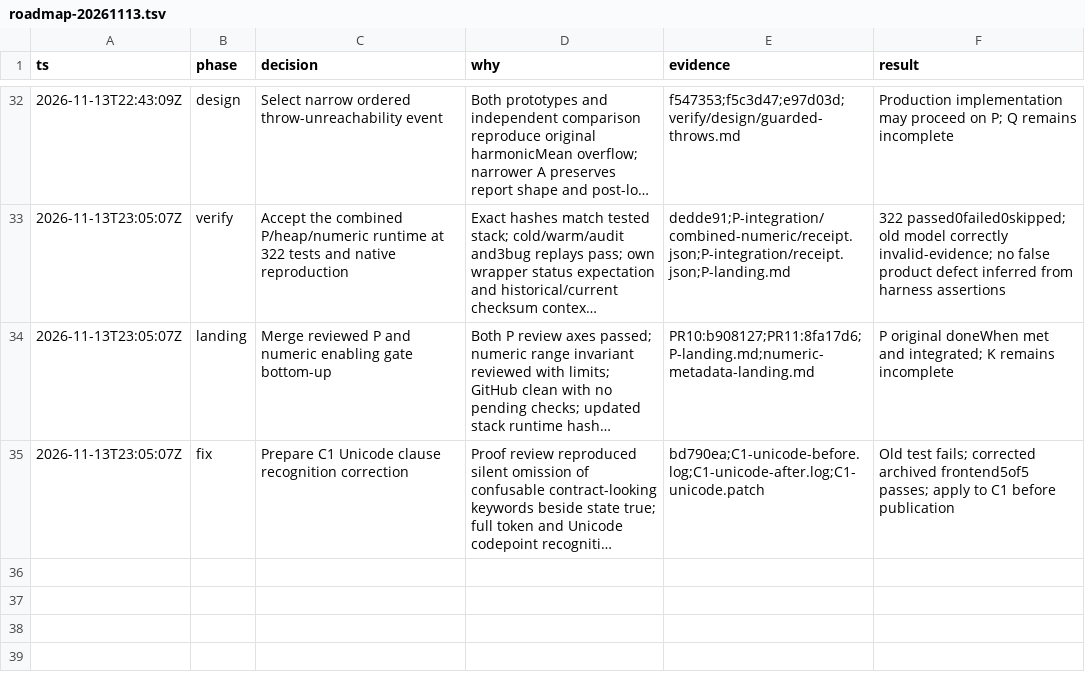
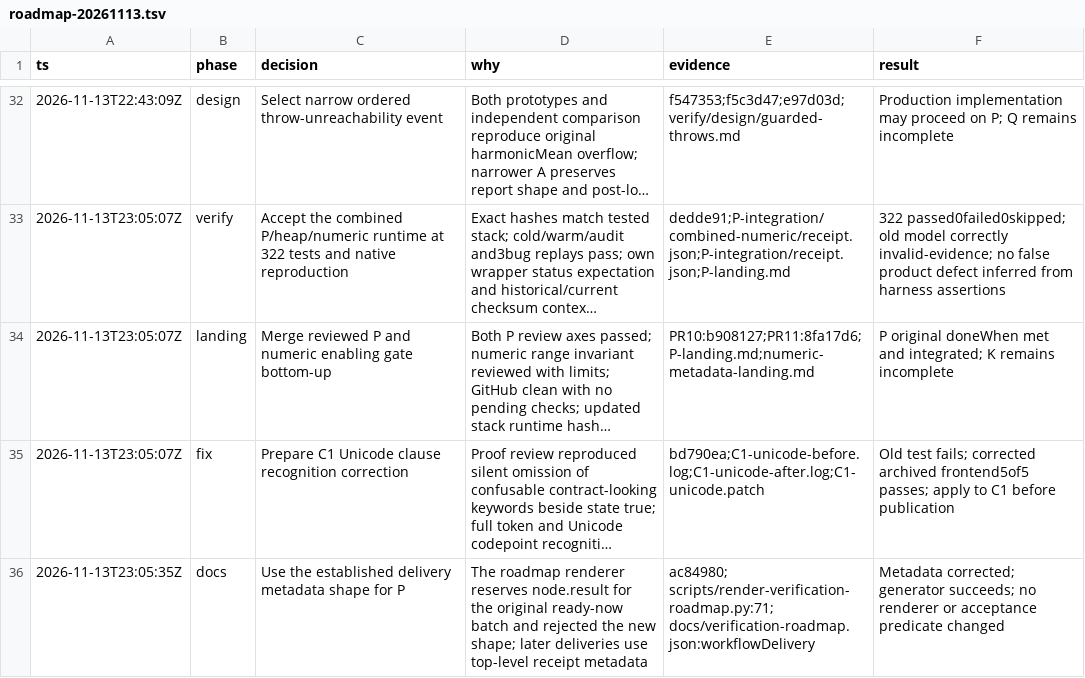
Before and after one commit to rickono/verified-list-ui, a TSV file: .audit/roadmap-20261113.tsv, drawn as a sheet; only a part is shown, gaps mark what is left out; long unchanged cells end in …; the diff names each change by its address in the sheet, - before the commit and + after, or states it on an @@ line.

Commit message:
Render P delivery through the established roadmap receipt shape

```diff
--- a/.audit/roadmap-20261113.tsv
+++ b/.audit/roadmap-20261113.tsv
+row 36: 2026-11-13T23:05:35Z | docs | Use the established delivery metadata shape for P | The roadmap renderer reserves node.result for the original ready-now batch and rejected the new shape; later deliveries use top-level receipt metadata | ac84980; scripts/render-verification-roadmap.py:71; docs/verification-roadmap.json:workflowDelivery | Metadata corrected; generator succeeds; no renderer or acceptance predicate changed
```
Also changed, not shown: 2 other files.
